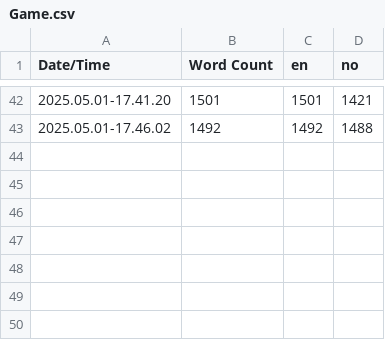
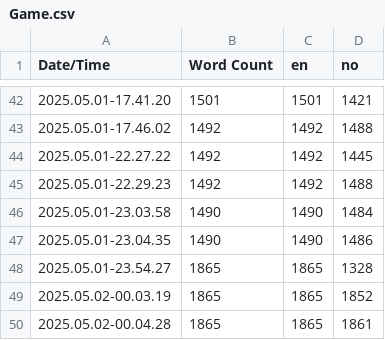
Before and after one commit to RebekkaOskarsen/ArchiveMystery, a CSV file: ArchiveMystery/Content/Localization/Game/Game.csv, drawn as a sheet; only a part is shown, gaps mark what is left out.

```diff
--- a/ArchiveMystery/Content/Localization/Game/Game.csv
+++ b/ArchiveMystery/Content/Localization/Game/Game.csv
@@ -43 +43,8 @@ Date/Time,Word Count,en,no
 2025.05.01-17.46.02,1492,1492,1488
+2025.05.01-22.27.22,1492,1492,1445
+2025.05.01-22.29.23,1492,1492,1488
+2025.05.01-23.03.58,1490,1490,1484
+2025.05.01-23.04.35,1490,1490,1486
+2025.05.01-23.54.27,1865,1865,1328
+2025.05.02-00.03.19,1865,1865,1852
+2025.05.02-00.04.28,1865,1865,1861
```
Also changed, not shown: 36 other files.
